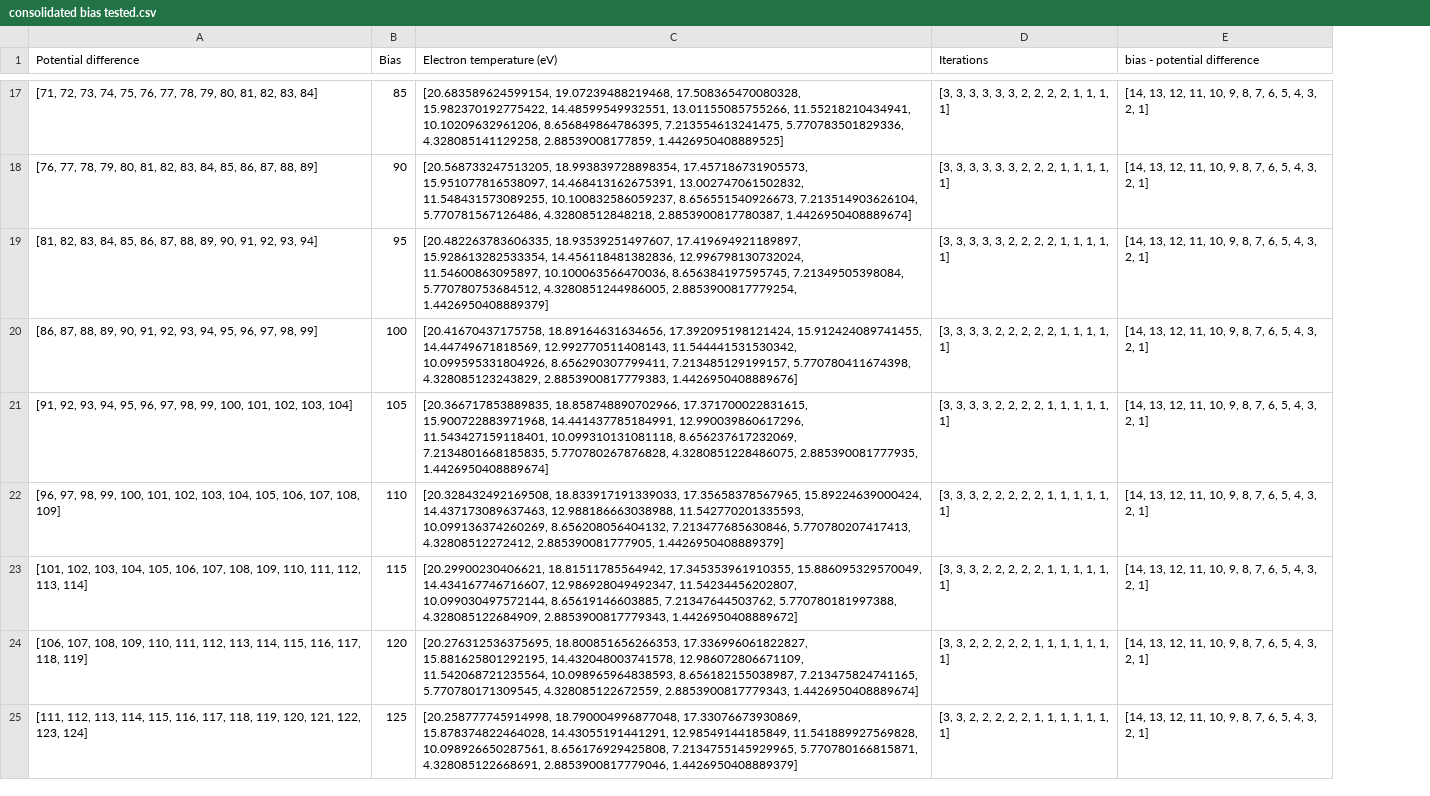
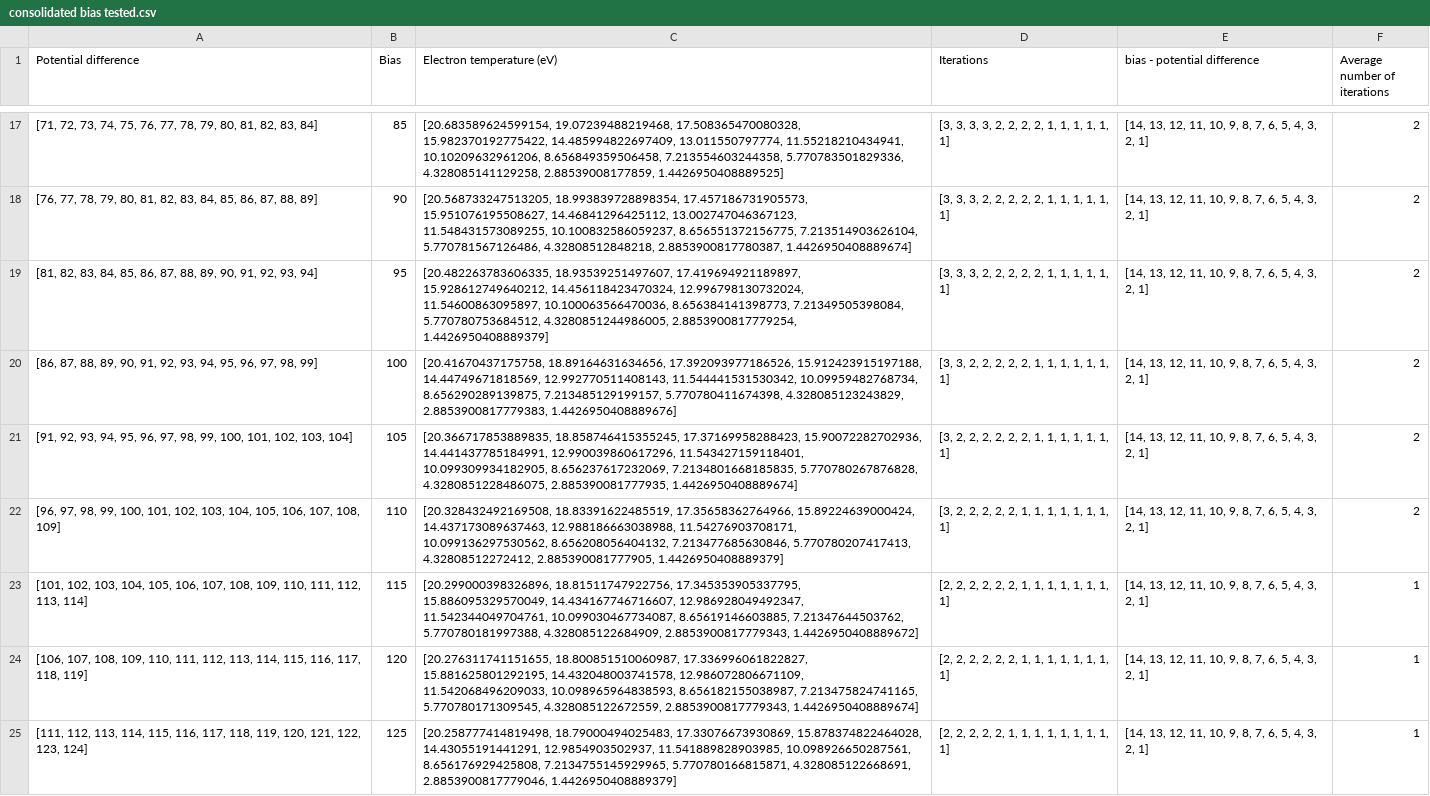
Before and after one commit to CFigueroa90894/plasmetry, a CSV file: src/diagnostics/calculations/testing/testing scenarios/testing_tlp/consolidated bias tested.csv, drawn as a sheet; only a part is shown, gaps mark what is left out; the diff covers the shown part only; the diff names each change by its address in the sheet, - before the commit and + after, or states it on an @@ line.

```diff
--- a/src/diagnostics/calculations/testing/testing scenarios/testing_tlp/consolidated bias tested.csv
+++ b/src/diagnostics/calculations/testing/testing scenarios/testing_tlp/consolidated bias tested.csv
+column F (Average number of iterations), rows 17-25: 2 | 2 | 2 | 2 | 2 | 2 | 1 | 1 | 1
-C17 (Electron temperature (eV)): …17.508365470080328, 15.982370192775422, 14.48599549932551, 13.01155085755266, 11.55218210434941, 10.10209632961206, 8.656849864786395, 7.213554613241475, 5.770783501829336, 4.328085141129258,…
+C17 (Electron temperature (eV)): …17.508365470080328, 15.982370192775422, 14.485994822697409, 13.011550797774, 11.55218210434941, 10.10209632961206, 8.656849359506458, 7.213554603244358, 5.770783501829336, 4.328085141129258,…
-D17 (Iterations): [3, 3, 3, 3, 3, 3, 2, 2, 2, 2, 1, 1, 1, 1]
+D17 (Iterations): [3, 3, 3, 3, 2, 2, 2, 2, 1, 1, 1, 1, 1, 1]
-C18 (Electron temperature (eV)): …18.993839728898354, 17.457186731905573, 15.951077816538097, 14.468413162675391, 13.002747061502832, 11.548431573089255, 10.100832586059237, 8.656551540926673, 7.213514903626104, 5.770781567126486,…
+C18 (Electron temperature (eV)): …18.993839728898354, 17.457186731905573, 15.951076195508627, 14.46841296425112, 13.002747046367123, 11.548431573089255, 10.100832586059237, 8.656551372156775, 7.213514903626104, 5.770781567126486,…
-D18 (Iterations): [3, 3, 3, 3, 3, 3, 2, 2, 2, 1, 1, 1, 1, 1]
+D18 (Iterations): [3, 3, 3, 2, 2, 2, 2, 2, 1, 1, 1, 1, 1, 1]
-C19 (Electron temperature (eV)): …18.93539251497607, 17.419694921189897, 15.928613282533354, 14.456118481382836, 12.996798130732024, 11.54600863095897, 10.100063566470036, 8.656384197595745, 7.21349505398084, 5.770780753684512,…
+C19 (Electron temperature (eV)): …18.93539251497607, 17.419694921189897, 15.928612749640212, 14.456118423470324, 12.996798130732024, 11.54600863095897, 10.100063566470036, 8.656384141398773, 7.21349505398084, 5.770780753684512,…
-D19 (Iterations): [3, 3, 3, 3, 3, 2, 2, 2, 2, 1, 1, 1, 1, 1]
+D19 (Iterations): [3, 3, 3, 2, 2, 2, 2, 2, 1, 1, 1, 1, 1, 1]
-C20 (Electron temperature (eV)): [20.41670437175758, 18.89164631634656, 17.392095198121424, 15.912424089741455, 14.44749671818569, 12.992770511408143, 11.544441531530342, 10.099595331804926, 8.656290307799411, 7.213485129199157, 5.770780411674398,…
+C20 (Electron temperature (eV)): [20.41670437175758, 18.89164631634656, 17.392093977186526, 15.912423915197188, 14.44749671818569, 12.992770511408143, 11.544441531530342, 10.09959482768734, 8.656290289139875, 7.213485129199157, 5.770780411674398,…
-D20 (Iterations): [3, 3, 3, 3, 2, 2, 2, 2, 2, 1, 1, 1, 1, 1]
+D20 (Iterations): [3, 3, 2, 2, 2, 2, 2, 1, 1, 1, 1, 1, 1, 1]
-C21 (Electron temperature (eV)): [20.366717853889835, 18.858748890702966, 17.371700022831615, 15.900722883971968, 14.441437785184991, 12.990039860617296, 11.543427159118401, 10.099310131081118, 8.656237617232069, 7.2134801668185835,…
+C21 (Electron temperature (eV)): [20.366717853889835, 18.858746415355245, 17.37169958288423, 15.90072282702936, 14.441437785184991, 12.990039860617296, 11.543427159118401, 10.099309934182905, 8.656237617232069, 7.2134801668185835,…
-D21 (Iterations): [3, 3, 3, 3, 2, 2, 2, 2, 1, 1, 1, 1, 1, 1]
+D21 (Iterations): [3, 2, 2, 2, 2, 2, 2, 1, 1, 1, 1, 1, 1, 1]
-C22 (Electron temperature (eV)): [20.328432492169508, 18.833917191339033, 17.35658378567965, 15.89224639000424, 14.437173089637463, 12.988186663038988, 11.542770201335593, 10.099136374260269, 8.656208056404132, 7.213477685630846,…
+C22 (Electron temperature (eV)): [20.328432492169508, 18.83391622485519, 17.35658362764966, 15.89224639000424, 14.437173089637463, 12.988186663038988, 11.54276903708171, 10.099136297530562, 8.656208056404132, 7.213477685630846,…
-D22 (Iterations): [3, 3, 3, 2, 2, 2, 2, 2, 1, 1, 1, 1, 1, 1]
+D22 (Iterations): [3, 2, 2, 2, 2, 2, 1, 1, 1, 1, 1, 1, 1, 1]
-C23 (Electron temperature (eV)): [20.29900230406621, 18.81511785564942, 17.345353961910355, 15.886095329570049, 14.434167746716607, 12.986928049492347, 11.54234456202807, 10.099030497572144, 8.65619146603885, 7.21347644503762,…
+C23 (Electron temperature (eV)): [20.299000398326896, 18.81511747922756, 17.345353905337795, 15.886095329570049, 14.434167746716607, 12.986928049492347, 11.542344049704761, 10.099030467734087, 8.65619146603885, 7.21347644503762,…
-D23 (Iterations): [3, 3, 3, 2, 2, 2, 2, 2, 1, 1, 1, 1, 1, 1]
+D23 (Iterations): [2, 2, 2, 2, 2, 2, 1, 1, 1, 1, 1, 1, 1, 1]
-C24 (Electron temperature (eV)): [20.276312536375695, 18.800851656266353, 17.336996061822827, 15.881625801292195, 14.432048003741578, 12.986072806671109, 11.542068721235564, 10.098965964838593, 8.656182155038987,…
+C24 (Electron temperature (eV)): [20.276311741151655, 18.800851510060987, 17.336996061822827, 15.881625801292195, 14.432048003741578, 12.986072806671109, 11.542068496209033, 10.098965964838593, 8.656182155038987,…
-D24 (Iterations): [3, 3, 2, 2, 2, 2, 2, 1, 1, 1, 1, 1, 1, 1]
+D24 (Iterations): [2, 2, 2, 2, 2, 2, 1, 1, 1, 1, 1, 1, 1, 1]
-C25 (Electron temperature (eV)): [20.258777745914998, 18.790004996877048, 17.33076673930869, 15.878374822464028, 14.43055191441291, 12.98549144185849, 11.541889927569828, 10.098926650287561, 8.656176929425808,…
+C25 (Electron temperature (eV)): [20.258777414819498, 18.79000494025483, 17.33076673930869, 15.878374822464028, 14.43055191441291, 12.9854903502937, 11.541889828903985, 10.098926650287561, 8.656176929425808,…
-D25 (Iterations): [3, 3, 2, 2, 2, 2, 2, 1, 1, 1, 1, 1, 1, 1]
+D25 (Iterations): [2, 2, 2, 2, 2, 1, 1, 1, 1, 1, 1, 1, 1, 1]
```
Also changed, not shown: 70 edited cells elsewhere in this file.
